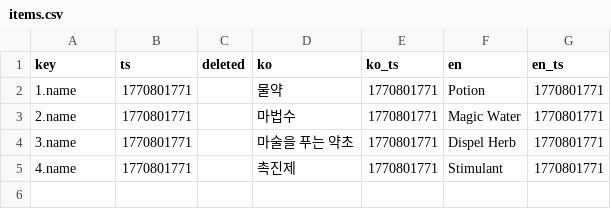
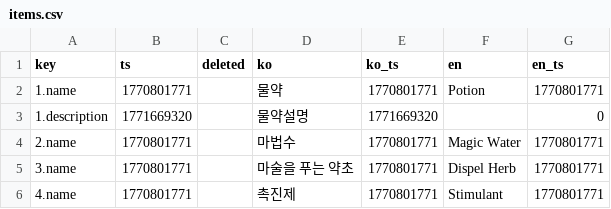
Before and after one commit to gosuni2025/rpgmaker-demo, a CSV file: languages/database/items.csv, drawn as a sheet.

```diff
--- a/languages/database/items.csv
+++ b/languages/database/items.csv
@@ -2,2 +2,3 @@ key,ts,deleted,ko,ko_ts,en,en_ts
 1.name,1770801771,,물약,1770801771,Potion,1770801771
+1.description,1771669320,,물약설명,1771669320,,0
 2.name,1770801771,,마법수,1770801771,Magic Water,1770801771
```
Also changed, not shown: 1 other file.
